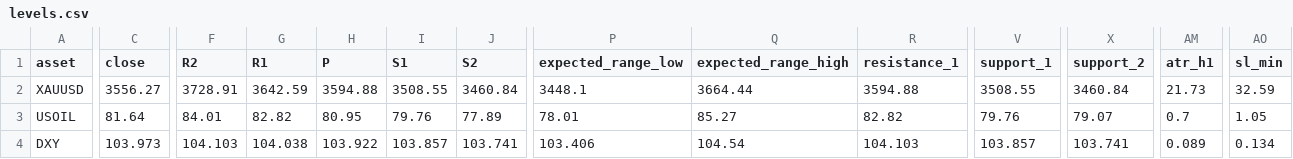
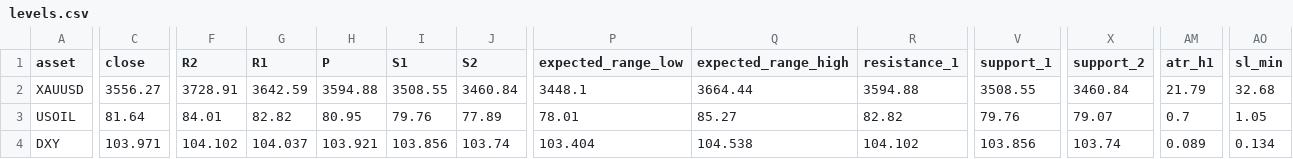
Before and after one commit to amonaipitf-ai/trading-ml, a CSV file: output/levels.csv, drawn as a sheet; only a part is shown, gaps mark what is left out; the diff covers the shown part only; the diff names each change by its address in the sheet, - before the commit and + after, or states it on an @@ line.

```diff
--- a/output/levels.csv
+++ b/output/levels.csv
-AM2 (atr_h1): 21.73
+AM2 (atr_h1): 21.79
-AO2 (sl_min): 32.59
+AO2 (sl_min): 32.68
-C4 (close): 103.973
+C4 (close): 103.971
-F4 (R2): 104.103
+F4 (R2): 104.102
-G4 (R1): 104.038
+G4 (R1): 104.037
-H4 (P): 103.922
+H4 (P): 103.921
-I4 (S1): 103.857
+I4 (S1): 103.856
-J4 (S2): 103.741
+J4 (S2): 103.74
-P4 (expected_range_low): 103.406
+P4 (expected_range_low): 103.404
-Q4 (expected_range_high): 104.54
+Q4 (expected_range_high): 104.538
-R4 (resistance_1): 104.103
+R4 (resistance_1): 104.102
-V4 (support_1): 103.857
+V4 (support_1): 103.856
-X4 (support_2): 103.741
+X4 (support_2): 103.74
```
Also changed, not shown: 2 edited cells elsewhere in this file, 5 other files.
